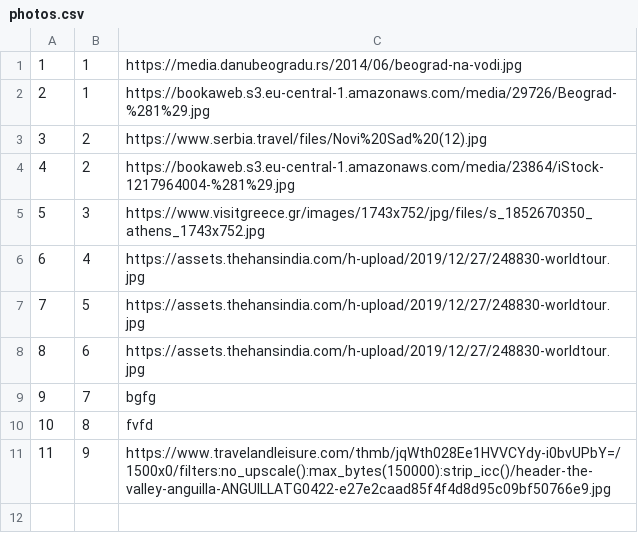
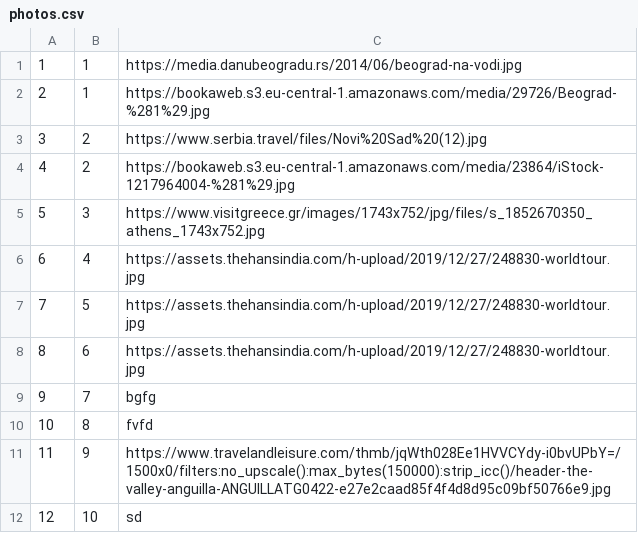
Before and after one commit to marko-nikolic01/travel-agency, a CSV file: TravelAgency/TravelAgency/Resources/Data/photos.csv, drawn as a sheet.

```diff
--- a/TravelAgency/TravelAgency/Resources/Data/photos.csv
+++ b/TravelAgency/TravelAgency/Resources/Data/photos.csv
@@ -11 +11,2 @@
 11|9|https://www.travelandleisure.com/thmb/jqWth028Ee1HVVCYdy-i0bvUPbY=/1500x0/filters:no_upscale():max_bytes(150000):strip_icc()/header-the-valley-anguilla-ANGUILLATG0422-e27e2caad85f4f4d8d95c09bf50766e9.jpg
+12|10|sd
```
Also changed, not shown: TravelAgency/TravelAgency/Resources/Data/keyPoints.csv, TravelAgency/TravelAgency/Resources/Data/tourOccurrences.csv, 30 other files.
